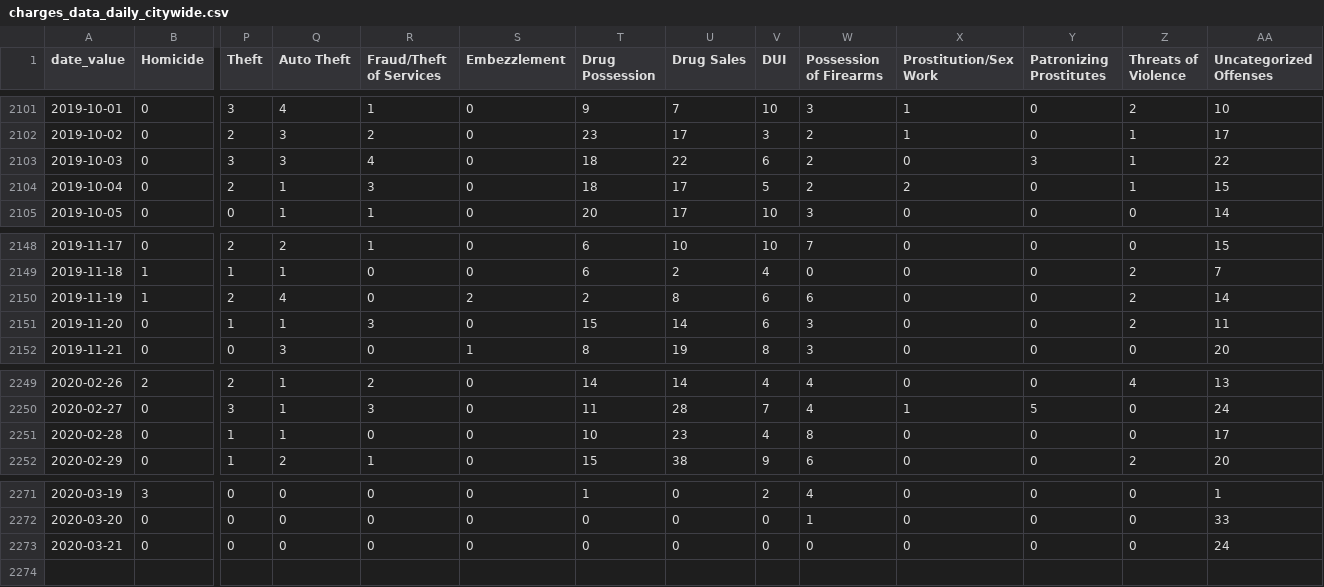
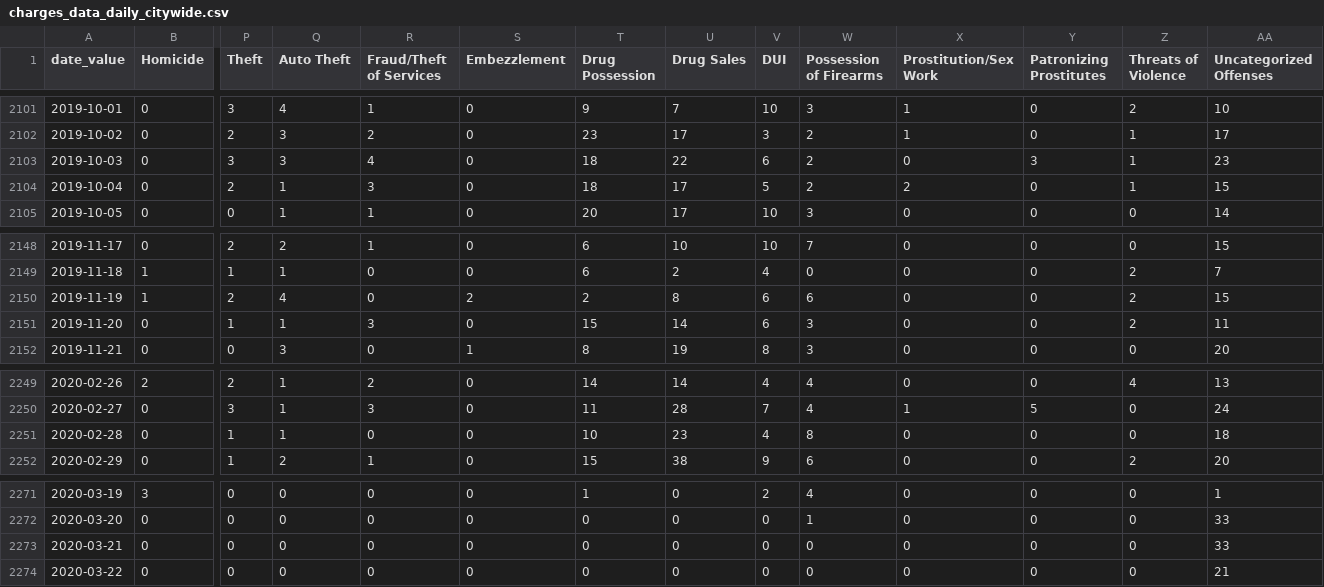
Before and after one commit to PhillyDistrictAttorneysOffice/phillydao-public-data, a CSV file: docs/data/charges_data_daily_citywide.csv, drawn as a sheet; only a part is shown, gaps mark what is left out; rows hold the shown columns only; the diff names each change by its address in the sheet, - before the commit and + after, or states it on an @@ line.

```diff
--- a/docs/data/charges_data_daily_citywide.csv
+++ b/docs/data/charges_data_daily_citywide.csv
-AA2103 (Uncategorized Offenses): 22
+AA2103 (Uncategorized Offenses): 23
-AA2150 (Uncategorized Offenses): 14
+AA2150 (Uncategorized Offenses): 15
-AA2251 (Uncategorized Offenses): 17
+AA2251 (Uncategorized Offenses): 18
-AA2273 (Uncategorized Offenses): 24
+AA2273 (Uncategorized Offenses): 33
+row 2274: 2020-03-22 | 0 | 0 | 0 | 0 | 0 | 0 | 0 | 0 | 0 | 0 | 0 | 0 | 21
```
Also changed, not shown: docs/data/summary_charges_data_daily_citywide.csv, 27 other files.
